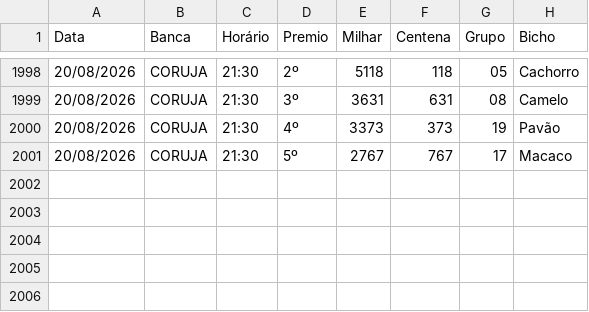
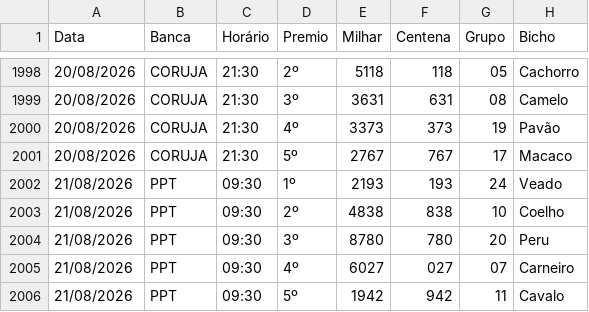
Before and after one commit to Anibalduarte-web/FERA_DA_SORTE, a CSV file: resultados.csv, drawn as a sheet; only a part is shown, gaps mark what is left out.

```diff
--- a/resultados.csv
+++ b/resultados.csv
@@ -2001 +2001,6 @@
 20/08/2026;CORUJA;21:30;5º;2767;767;17;Macaco
+21/08/2026;PPT;09:30;1º;2193;193;24;Veado
+21/08/2026;PPT;09:30;2º;4838;838;10;Coelho
+21/08/2026;PPT;09:30;3º;8780;780;20;Peru
+21/08/2026;PPT;09:30;4º;6027;027;07;Carneiro
+21/08/2026;PPT;09:30;5º;1942;942;11;Cavalo
```
Also changed, not shown: 1 other file.
